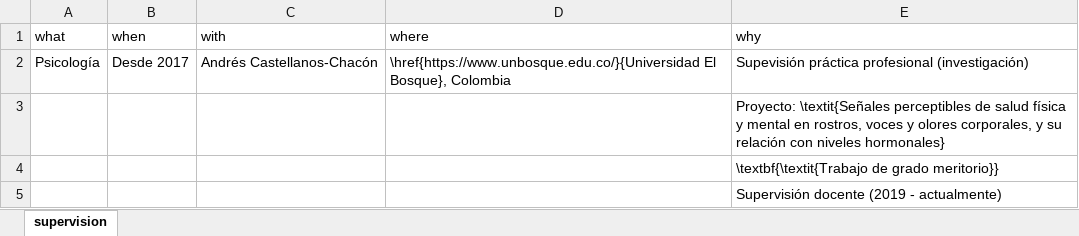
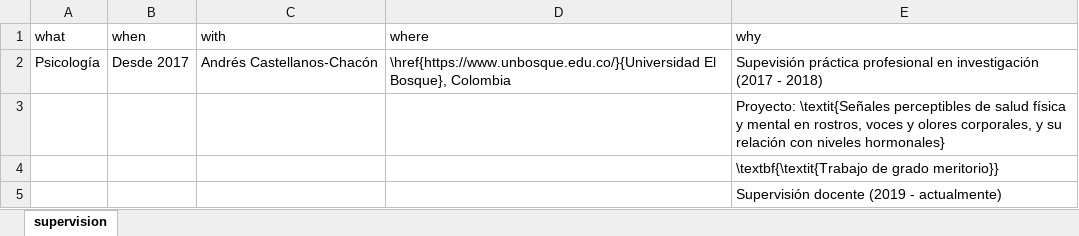
Before and after one commit to JDLeongomez/JDL_CV, an Excel workbook: data/supervision_pre_es.xlsx, sheet supervision, drawn as a sheet; only a part is shown; values as stored, in another font and other column widths than the file's, no borders; the diff names each change by its address in the sheet, - before the commit and + after, or states it on an @@ line.

```diff
--- a/data/supervision_pre_es.xlsx (sheet supervision)
+++ b/data/supervision_pre_es.xlsx (sheet supervision)
-E2 (why): …práctica profesional (investigación)
+E2 (why): …práctica profesional en investigación (2017 - 2018)
```
Also changed, not shown: data/supervision_pre_en.xlsx, 4 other files.
